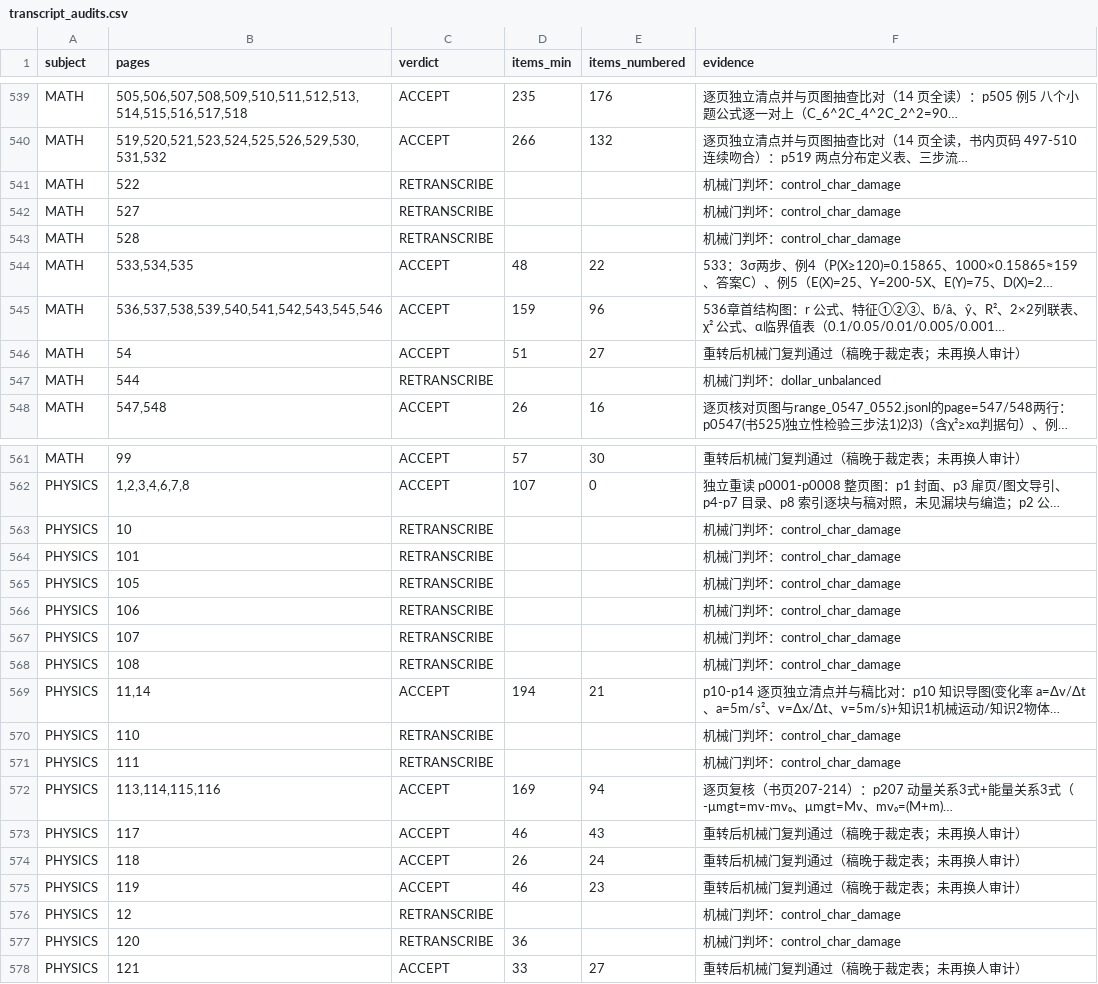
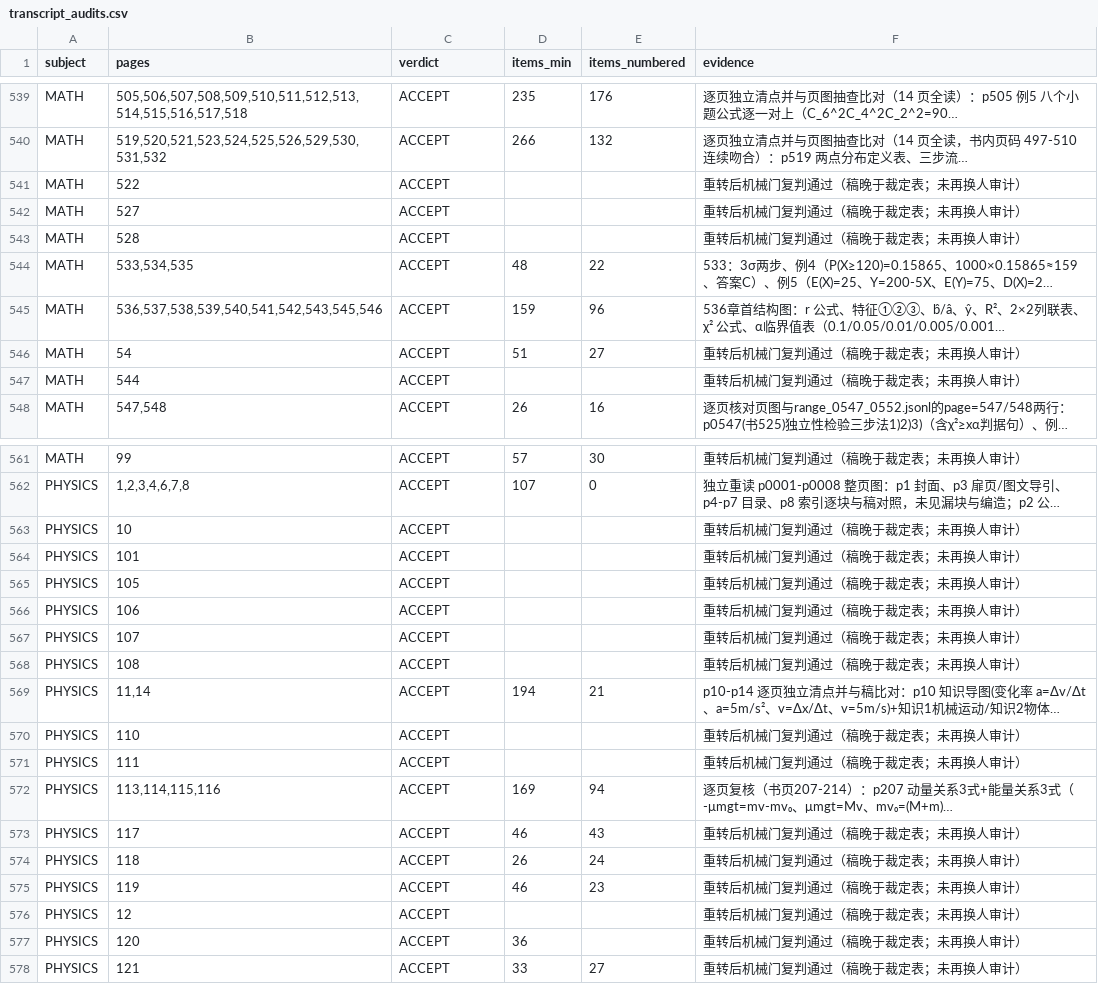
Before and after one commit to tianshantingyun/smart-mistake-book, a CSV file: tools/kb_coverage/tables/transcript_audits.csv, drawn as a sheet; only a part is shown, gaps mark what is left out; long unchanged cells end in …; the diff covers the shown part only; the diff names each change by its address in the sheet, - before the commit and + after, or states it on an @@ line.

```diff
--- a/tools/kb_coverage/tables/transcript_audits.csv
+++ b/tools/kb_coverage/tables/transcript_audits.csv
-C541:C543 (verdict): RETRANSCRIBE
+C541:C543 (verdict): ACCEPT
-F541:F543 (evidence): 机械门判坏：control_char_damage
+F541:F543 (evidence): 重转后机械门复判通过（稿晚于裁定表；未再换人审计）
-C547 (verdict): RETRANSCRIBE
+C547 (verdict): ACCEPT
-F547 (evidence): 机械门判坏：dollar_unbalanced
+F547 (evidence): 重转后机械门复判通过（稿晚于裁定表；未再换人审计）
-C563:C568 (verdict): RETRANSCRIBE
+C563:C568 (verdict): ACCEPT
-F563:F568 (evidence): 机械门判坏：control_char_damage
+F563:F568 (evidence): 重转后机械门复判通过（稿晚于裁定表；未再换人审计）
-C570:C571 (verdict): RETRANSCRIBE
+C570:C571 (verdict): ACCEPT
-F570:F571 (evidence): 机械门判坏：control_char_damage
+F570:F571 (evidence): 重转后机械门复判通过（稿晚于裁定表；未再换人审计）
-C576:C577 (verdict): RETRANSCRIBE
+C576:C577 (verdict): ACCEPT
-F576:F577 (evidence): 机械门判坏：control_char_damage
+F576:F577 (evidence): 重转后机械门复判通过（稿晚于裁定表；未再换人审计）
```
Also changed, not shown: 43 edited cells elsewhere in this file, tools/kb_coverage/tables/transcription_pages.csv, 4 other files.
